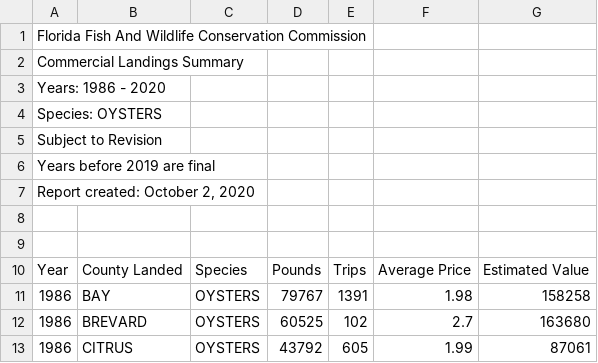
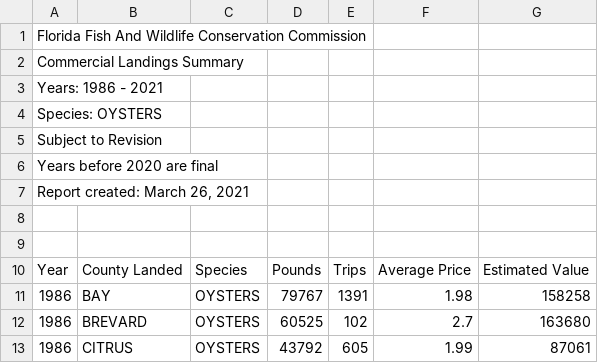
Before and after one commit to LCRoysterproject/oys_fl_landings_shiny_app, a CSV file: oys_fl_landings_shiny_app/data/ReportCreatorResults-County.csv, drawn as a sheet; only a part is shown; the diff covers the shown part only.

```diff
--- a/oys_fl_landings_shiny_app/data/ReportCreatorResults-County.csv
+++ b/oys_fl_landings_shiny_app/data/ReportCreatorResults-County.csv
@@ -2,7 +2,7 @@ Florida Fish And Wildlife Conservation Commission,,,,,,
 Commercial Landings Summary,,,,,,
-Years: 1986 - 2020,,,,,,
+Years: 1986 - 2021,,,,,,
 Species: OYSTERS,,,,,,
 Subject to Revision,,,,,,
-Years before 2019 are final,,,,,,
-"Report created: October 2, 2020",,,,,,
+Years before 2020 are final,,,,,,
+"Report created: March 26, 2021",,,,,,
 ,,,,,,
```
Also changed, not shown: 7 added rows and 23 edited cells elsewhere in this file, oys_fl_landings_shiny_app/data/landings_data.csv, 4 other files.
